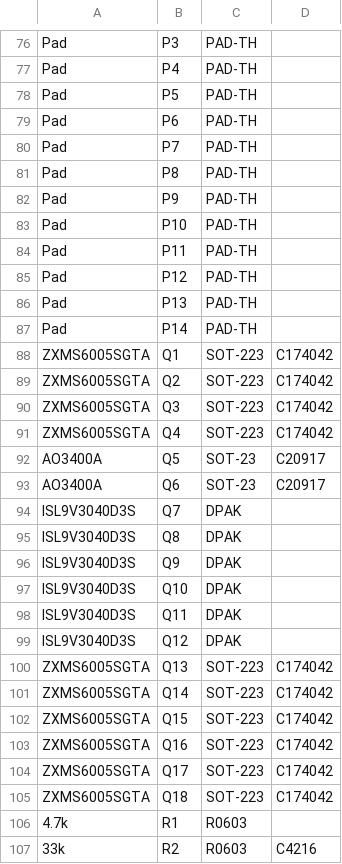
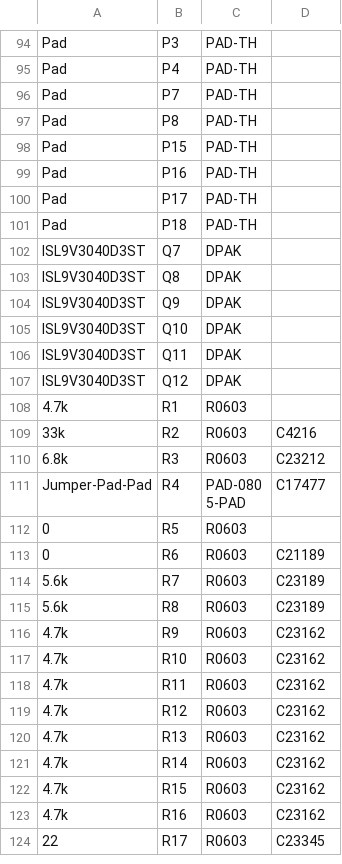
Before and after one commit to rusefi/uaefi, a CSV file: boards/uaefi-b/frame/efi-BOM.csv, drawn as a sheet; only a part is shown, gaps mark what is left out; the shorter side is filled out with more unchanged rows; removed rows and columns are numbered as before the commit, all else as after; the diff covers the shown part only; the diff names each change by its address in the sheet, - before the commit and + after, or states it on an @@ line.

```diff
--- a/boards/uaefi-b/frame/efi-BOM.csv
+++ b/boards/uaefi-b/frame/efi-BOM.csv
-row 78: Pad | P5 | PAD-TH
-row 79: Pad | P6 | PAD-TH
-row 82: Pad | P9 | PAD-TH
-B98: P10
+B98: P15
-B99: P11
+B99: P16
-B100: P12
+B100: P17
-B101: P13
+B101: P18
-row 87: Pad | P14 | PAD-TH
-row 88: ZXMS6005SGTA | Q1 | SOT-223 | C174042
-row 89: ZXMS6005SGTA | Q2 | SOT-223 | C174042
-row 90: ZXMS6005SGTA | Q3 | SOT-223 | C174042
-row 91: ZXMS6005SGTA | Q4 | SOT-223 | C174042
-row 92: AO3400A | Q5 | SOT-23 | C20917
-row 93: AO3400A | Q6 | SOT-23 | C20917
-A102:A107: ISL9V3040D3S
+A102:A107: ISL9V3040D3ST
-row 100: ZXMS6005SGTA | Q13 | SOT-223 | C174042
-row 101: ZXMS6005SGTA | Q14 | SOT-223 | C174042
-row 102: ZXMS6005SGTA | Q15 | SOT-223 | C174042
-row 103: ZXMS6005SGTA | Q16 | SOT-223 | C174042
-row 104: ZXMS6005SGTA | Q17 | SOT-223 | C174042
-row 105: ZXMS6005SGTA | Q18 | SOT-223 | C174042
```
Also changed, not shown: 32 added rows, 2 removed rows and 4 edited cells elsewhere in this file, boards/uaefi-b/board/misc/uaefi-b-BOM.csv, boards/uaefi-b/board/uaefi-b-BOM-JLC.csv, 39 other files.
